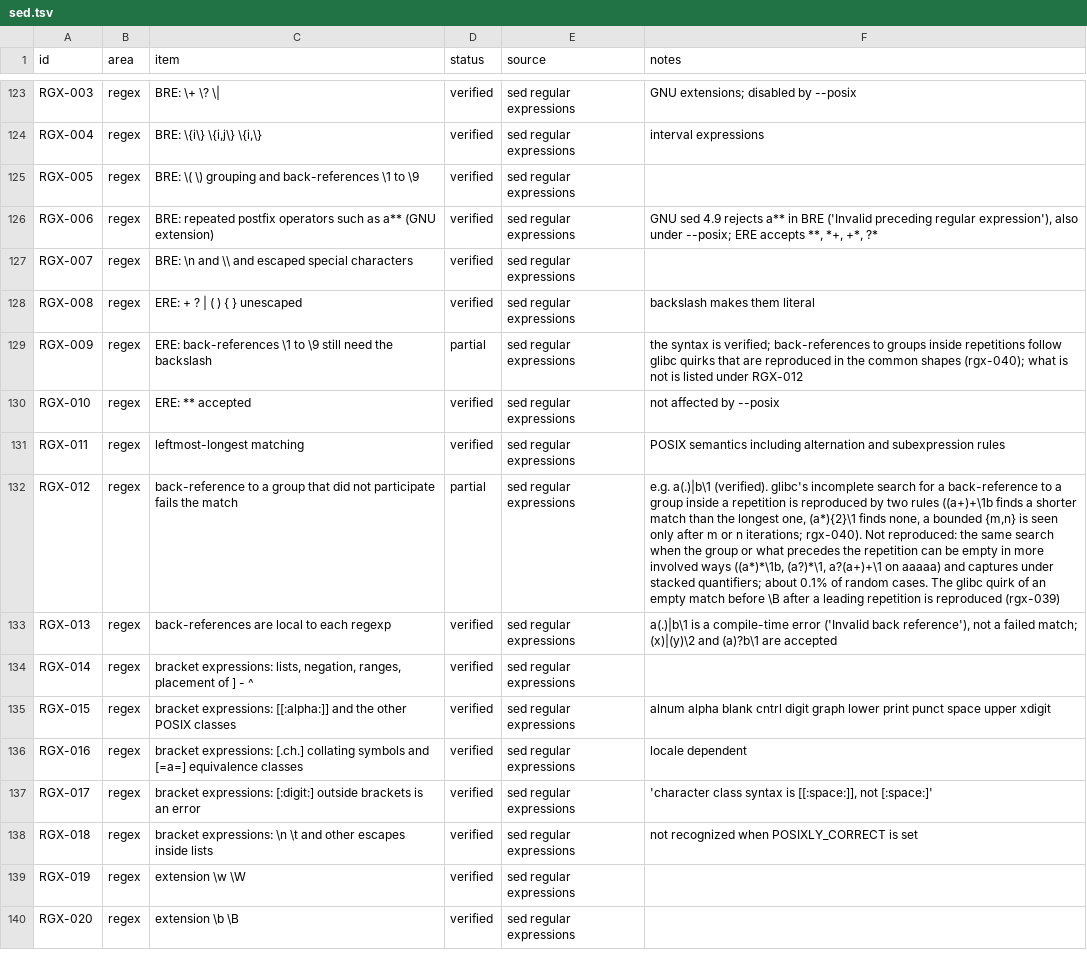
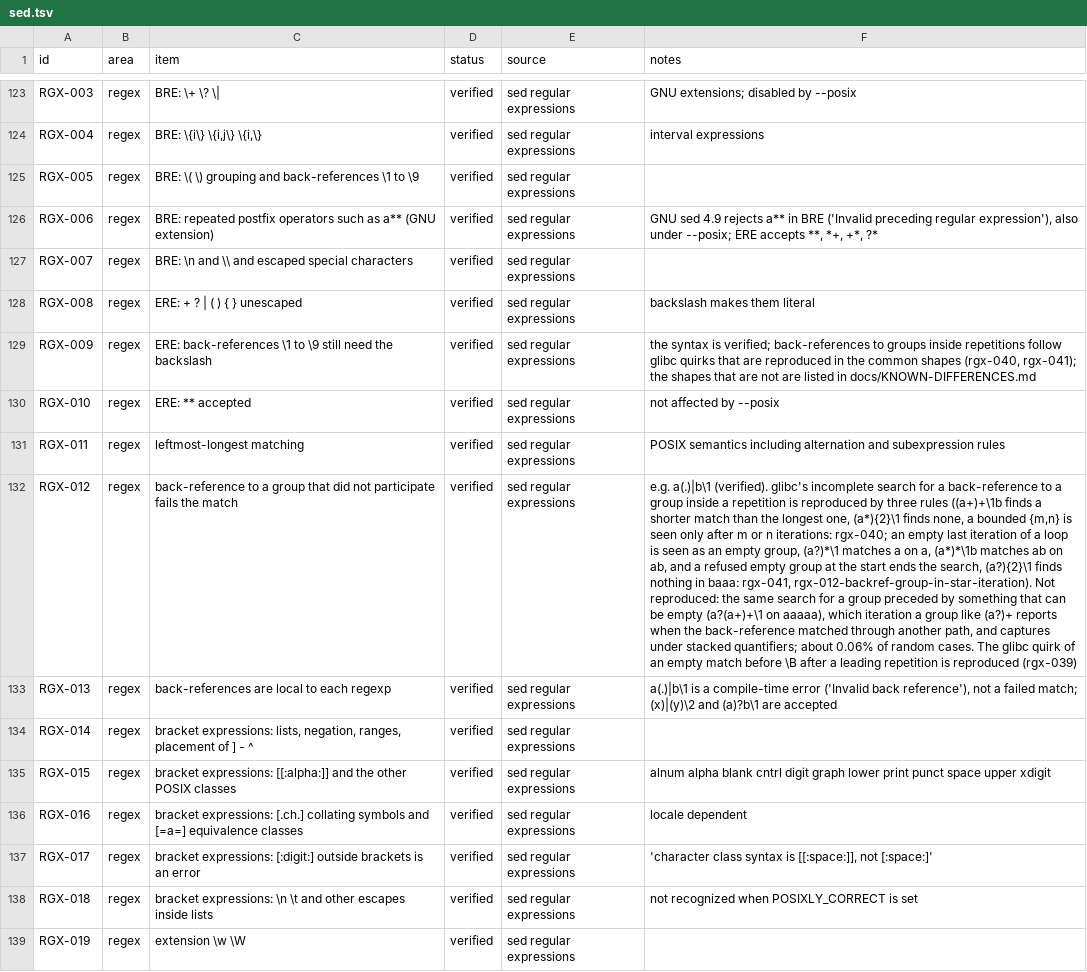
Before and after one commit to small-gear-lab/ripgsed, a TSV file: compat/sed.tsv, drawn as a sheet; only a part is shown, gaps mark what is left out; the shorter side is filled out with more unchanged rows; the diff names each change by its address in the sheet, - before the commit and + after, or states it on an @@ line.

Commit message:
Reproduce glibc's handling of empty loop iterations and refused empty groups in back-references
A group that is the body of a loop and can be empty is seen by a
back-reference as empty after an empty last iteration, while it is still
reported with the earlier value; the copy rule applies to that empty
iteration. A refused empty group at the start of the match makes the whole
search fail, as in glibc. Adds the rgx-041 fixture and promotes the pending
rgx-012-backref-group-in-star-iteration.

```diff
--- a/compat/sed.tsv
+++ b/compat/sed.tsv
-D129 (status): partial
+D129 (status): verified
-F129 (notes): …common shapes (rgx-040); what is not is listed under RGX-012
+F129 (notes): …common shapes (rgx-040, rgx-041); the shapes that are not are listed in docs/KNOWN-DIFFERENCES.md
-D132 (status): partial
+D132 (status): verified
-F132 (notes): …reproduced by two rules ((a+)+\1b finds a shorter match than the longest one, (a*){2}\1 finds none, a bounded {m,n} is seen only after m or n iterations; rgx-040). Not reproduced: the same search when the group or what precedes the repetition can be empty in more involved ways ((a*)*\1b, (a?)*\1, a?(a+)+\1 on aaaaa) and captures under stacked quantifiers; about 0.1% of random…
+F132 (notes): …reproduced by three rules ((a+)+\1b finds a shorter match than the longest one, (a*){2}\1 finds none, a bounded {m,n} is seen only after m or n iterations: rgx-040; an empty last iteration of a loop is seen as an empty group, (a?)*\1 matches a on a, (a*)*\1b matches ab on ab, and a refused empty group at the start ends the search, (a?){2}\1 finds nothing in baaa: rgx-041, rgx-012-backref-group-in-star-iteration). Not reproduced: the same search for a group preceded by something that can be empty (a?(a+)+\1 on aaaaa), which iteration a group like (a?)+ reports when the back-reference matched through another path, and captures under stacked quantifiers; about 0.06% of random…
```
Also changed, not shown: 9 other files.
